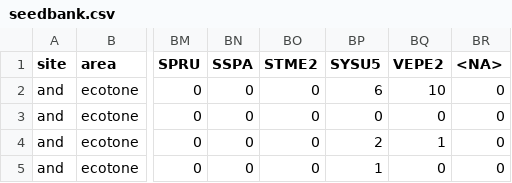
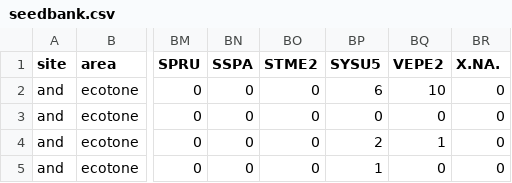
Before and after one commit to cnell-usgs/GWU-visual, a CSV file: seedbank.csv, drawn as a sheet; only a part is shown, gaps mark what is left out; the diff names each change by its address in the sheet, - before the commit and + after, or states it on an @@ line.

Commit message:
Add files via upload

```diff
--- a/seedbank.csv
+++ b/seedbank.csv
-BR1: <NA>
+BR1: X.NA.
```
